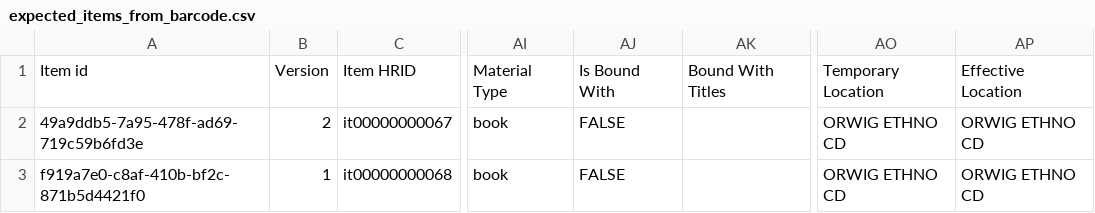
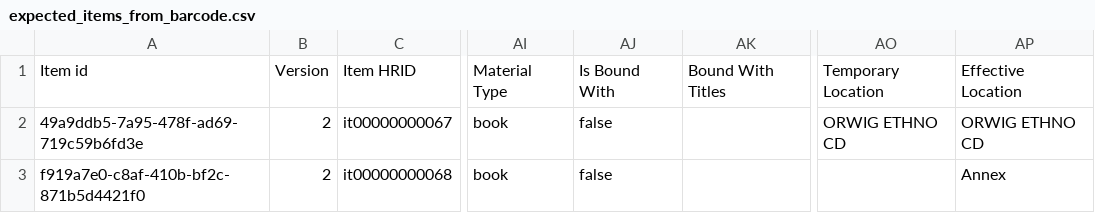
Before and after one commit to folio-org/folio-integration-tests, a CSV file: mod-bulk-edit/src/main/resources/samples/item/csv/expected_items_from_barcode.csv, drawn as a sheet; only a part is shown, gaps mark what is left out; the diff names each change by its address in the sheet, - before the commit and + after, or states it on an @@ line.

```diff
--- a/mod-bulk-edit/src/main/resources/samples/item/csv/expected_items_from_barcode.csv
+++ b/mod-bulk-edit/src/main/resources/samples/item/csv/expected_items_from_barcode.csv
-AJ2:AJ3: FALSE
+AJ2:AJ3: false
-B3: 1
+B3: 2
-AO3: ORWIG ETHNO CD
+AO3: (empty)
-AP3: ORWIG ETHNO CD
+AP3: Annex
```
Also changed, not shown: mod-bulk-edit/src/main/resources/samples/item/csv/expected_item_records_after_update.csv, 2 other files.
